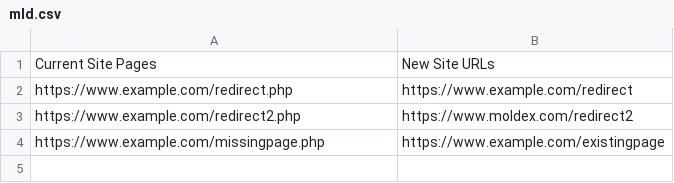
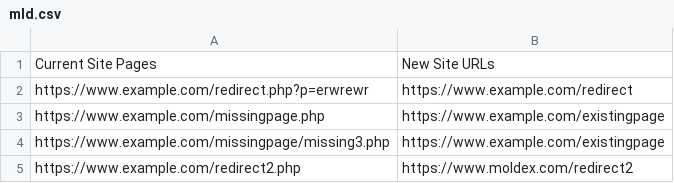
Before and after one commit to oguz-yilmaz/Parser, a CSV file: mld.csv, drawn as a sheet.

```diff
--- a/mld.csv
+++ b/mld.csv
@@ -1,4 +1,5 @@
 Current Site Pages,New Site URLs
-https://www.example.com/redirect.php,https://www.example.com/redirect
+https://www.example.com/redirect.php?p=erwrewr,https://www.example.com/redirect
+https://www.example.com/missingpage.php,https://www.example.com/existingpage
+https://www.example.com/missingpage/missing3.php,https://www.example.com/existingpage
 https://www.example.com/redirect2.php,https://www.moldex.com/redirect2
-https://www.example.com/missingpage.php,https://www.example.com/existingpage
```
Also changed, not shown: 8 other files.
